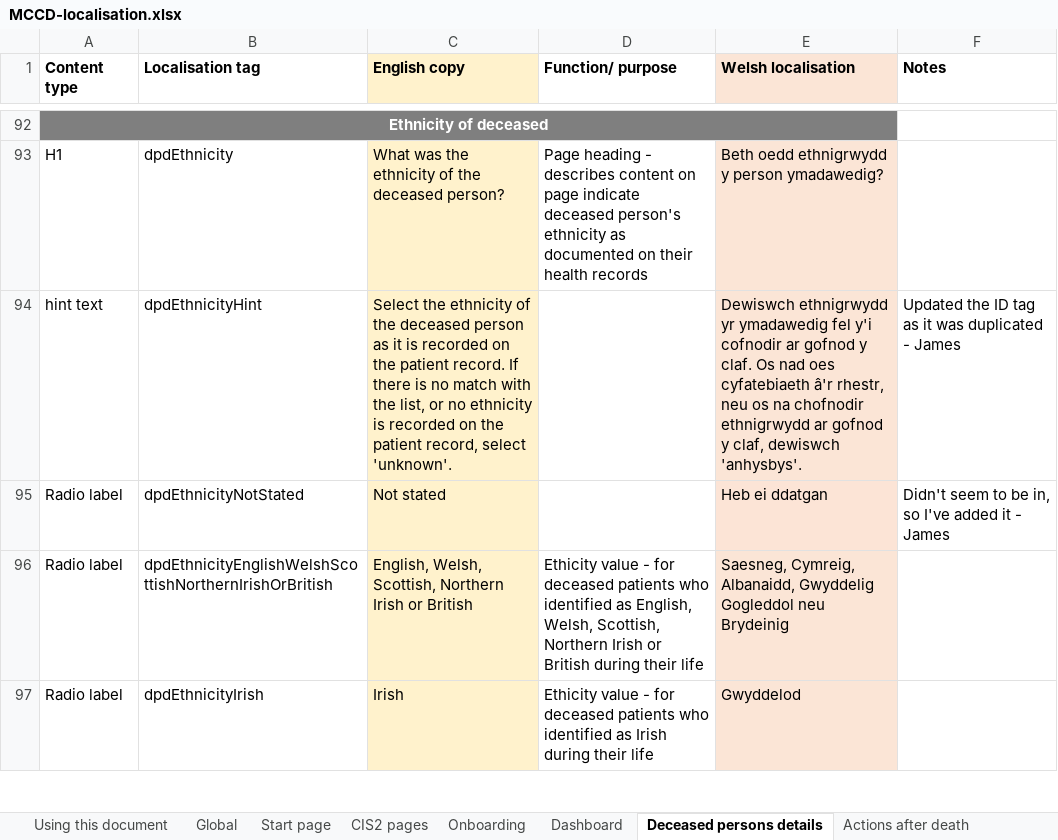
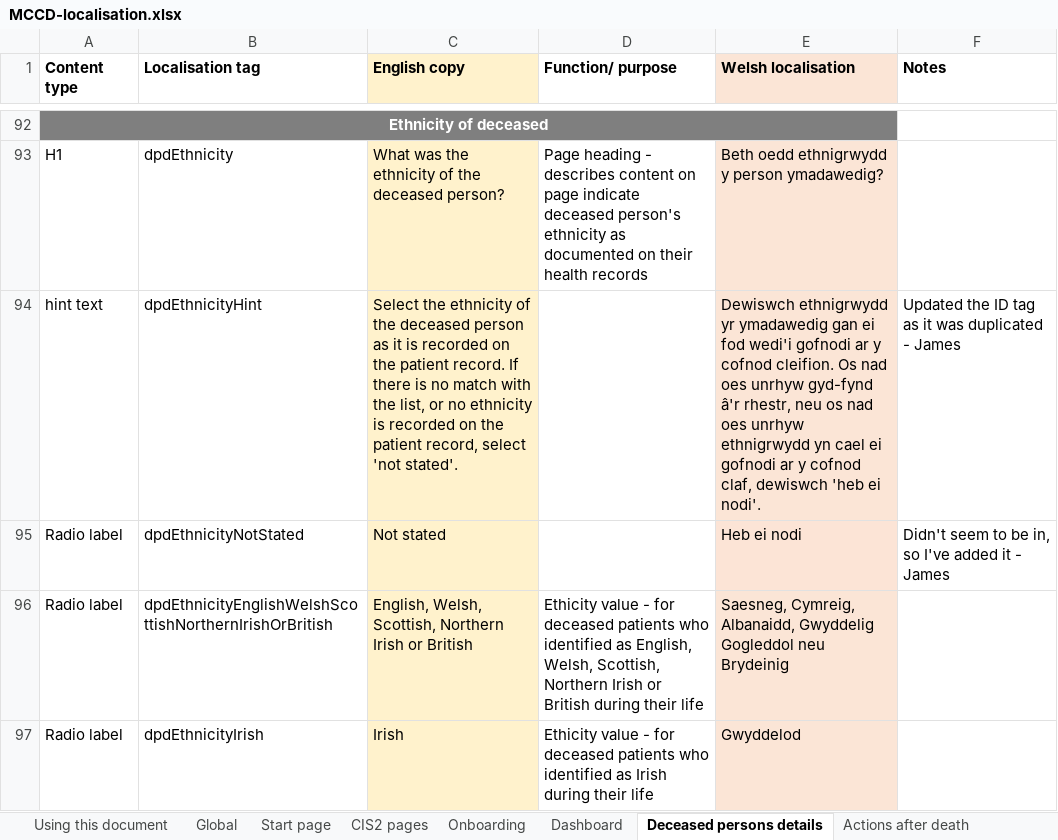
Before and after one commit to nhsbsa/medical-certificate-of-cause-of-death, an Excel workbook: app/data/MCCD-localisation.xlsx, sheet Deceased persons details, drawn as a sheet; only a part is shown, gaps mark what is left out; values as stored, in another font and other column widths than the file's, no borders; the diff names each change by its address in the sheet, - before the commit and + after, or states it on an @@ line.

Commit message:
[MCCDB-862] Content amend - Ethnic group of the deceased

```diff
--- a/app/data/MCCD-localisation.xlsx (sheet Deceased persons details)
+++ b/app/data/MCCD-localisation.xlsx (sheet Deceased persons details)
-C94 (English copy): …record, select 'unknown'.
+C94 (English copy): …record, select 'not stated'.
-E94 (Welsh localisation): …yr ymadawedig fel y'i cofnodir ar gofnod y claf. Os nad oes cyfatebiaeth â'r rhestr, neu os na chofnodir ethnigrwydd ar gofnod y claf, dewiswch 'anhysbys'.
+E94 (Welsh localisation): …yr ymadawedig gan ei fod wedi'i gofnodi ar y cofnod cleifion. Os nad oes unrhyw gyd-fynd â'r rhestr, neu os nad oes unrhyw ethnigrwydd yn cael ei gofnodi ar y cofnod claf, dewiswch 'heb ei nodi'.
-E95 (Welsh localisation): Heb ei ddatgan
+E95 (Welsh localisation): Heb ei nodi
```
Also changed, not shown: sheet Global, 2 other files.
